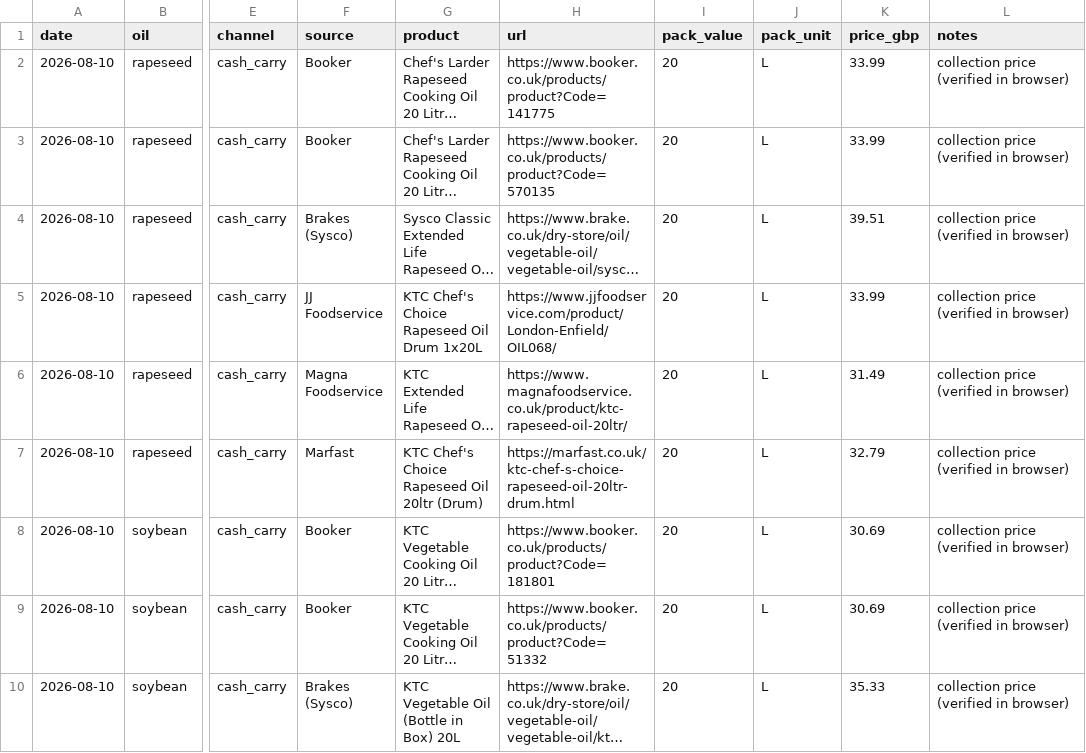
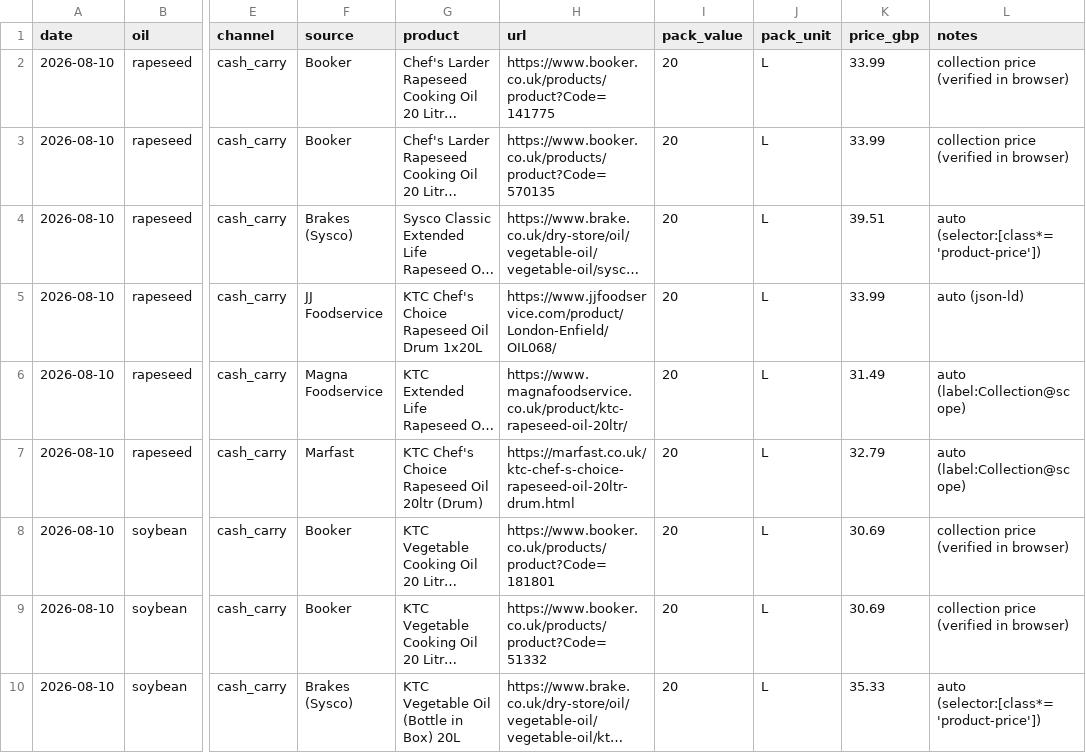
Before and after one commit to frankiebarter07-ux/Cash-n-Carry-Proxy, a CSV file: data/observations.csv, drawn as a sheet; only a part is shown, gaps mark what is left out; long unchanged cells end in …; the diff covers the shown part only; the diff names each change by its address in the sheet, - before the commit and + after, or states it on an @@ line.

```diff
--- a/data/observations.csv
+++ b/data/observations.csv
-L4 (notes): collection price (verified in browser)
+L4 (notes): auto (selector:[class*='product-price'])
-L5 (notes): collection price (verified in browser)
+L5 (notes): auto (json-ld)
-L6:L7 (notes): collection price (verified in browser)
+L6:L7 (notes): auto (label:Collection@scope)
-L10 (notes): collection price (verified in browser)
+L10 (notes): auto (selector:[class*='product-price'])
```
Also changed, not shown: 6 edited cells elsewhere in this file.
